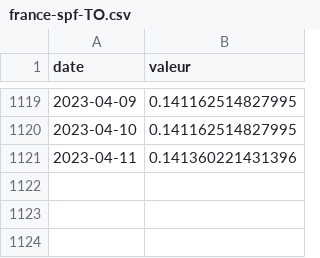
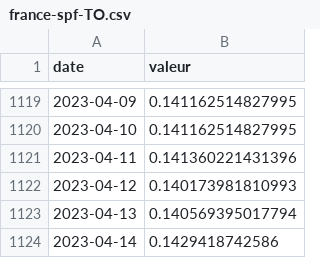
Before and after one commit to vaxelben/covid-19-data-france, a CSV file: data/france-spf-TO.csv, drawn as a sheet; only a part is shown, gaps mark what is left out; the diff names each change by its address in the sheet, - before the commit and + after, or states it on an @@ line.

```diff
--- a/data/france-spf-TO.csv
+++ b/data/france-spf-TO.csv
+row 1122: 2023-04-12 | 0.140173981810993
+row 1123: 2023-04-13 | 0.140569395017794
+row 1124: 2023-04-14 | 0.1429418742586
```
Also changed, not shown: data/france-spf-tx_incid.csv, data/france-spf-tx_pos.csv, 5 other files.
